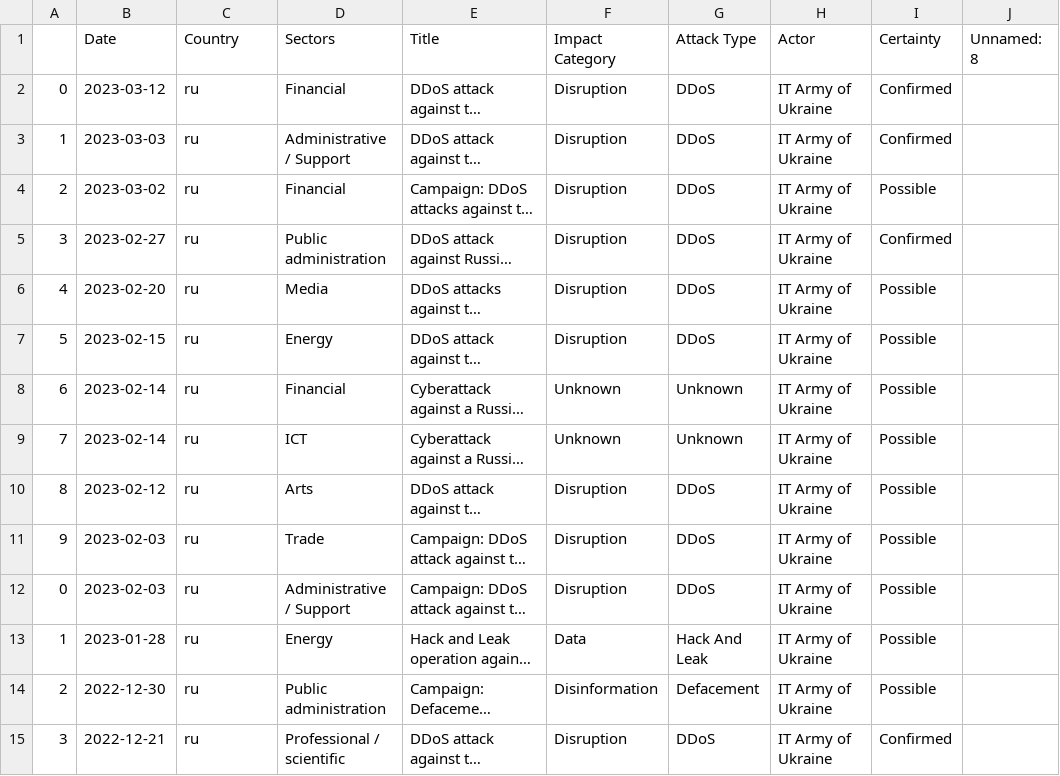
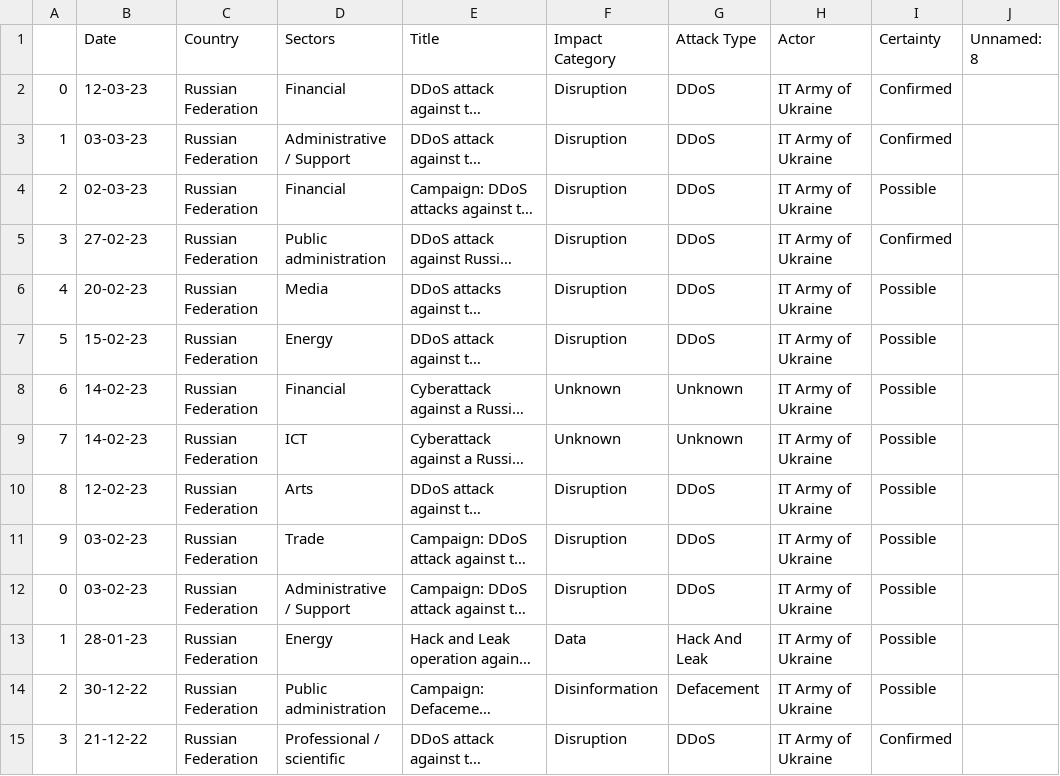
Before and after one commit to pbadhe/Cyber-Attacks-Scraping-Analysis-, a CSV file: output/Attacks_IT Army of Ukraine.csv, drawn as a sheet; only a part is shown; long unchanged cells end in …; the diff covers the shown part only; the diff names each change by its address in the sheet, - before the commit and + after, or states it on an @@ line.

```diff
--- a/output/Attacks_IT Army of Ukraine.csv
+++ b/output/Attacks_IT Army of Ukraine.csv
-B2 (Date): 2023-03-12
+B2 (Date): 12-03-23
-C2:C15 (Country): ru
+C2:C15 (Country): Russian Federation
-B3 (Date): 2023-03-03
+B3 (Date): 03-03-23
-B4 (Date): 2023-03-02
+B4 (Date): 02-03-23
-B5 (Date): 2023-02-27
+B5 (Date): 27-02-23
-B6 (Date): 2023-02-20
+B6 (Date): 20-02-23
-B7 (Date): 2023-02-15
+B7 (Date): 15-02-23
-B8:B9 (Date): 2023-02-14
+B8:B9 (Date): 14-02-23
-B10 (Date): 2023-02-12
+B10 (Date): 12-02-23
-B11:B12 (Date): 2023-02-03
+B11:B12 (Date): 03-02-23
-B13 (Date): 2023-01-28
+B13 (Date): 28-01-23
-B14 (Date): 2022-12-30
+B14 (Date): 30-12-22
-B15 (Date): 2022-12-21
+B15 (Date): 21-12-22
```
Also changed, not shown: 84 edited cells elsewhere in this file, 3 other files.
